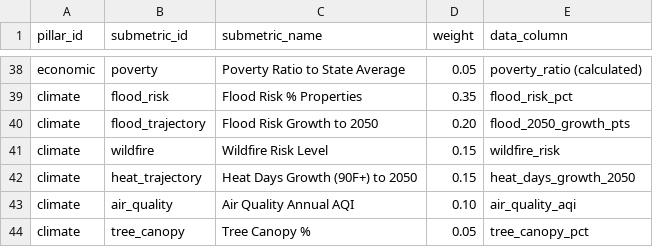
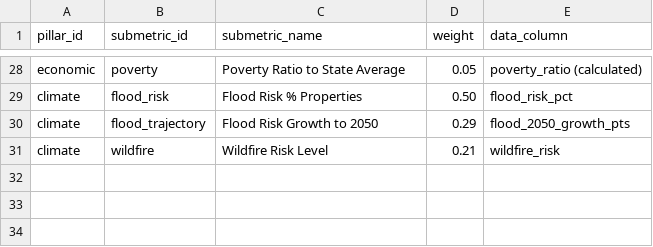
Before and after one commit to bluepenguin1234/civica, a CSV file: data/pillar_weights.csv, drawn as a sheet; only a part is shown, gaps mark what is left out; removed rows and columns are numbered as before the commit, all else as after; the diff covers the shown part only; the diff names each change by its address in the sheet, - before the commit and + after, or states it on an @@ line.

```diff
--- a/data/pillar_weights.csv
+++ b/data/pillar_weights.csv
-D29 (weight): 0.35
+D29 (weight): 0.50
-D30 (weight): 0.20
+D30 (weight): 0.29
-D31 (weight): 0.15
+D31 (weight): 0.21
-row 42: climate | heat_trajectory | Heat Days Growth (90F+) to 2050 | 0.15 | heat_days_growth_2050
-row 43: climate | air_quality | Air Quality Annual AQI | 0.10 | air_quality_aqi
-row 44: climate | tree_canopy | Tree Canopy % | 0.05 | tree_canopy_pct
```
Also changed, not shown: 10 removed rows and 17 edited cells elsewhere in this file, data/towns.csv, 4 other files.
